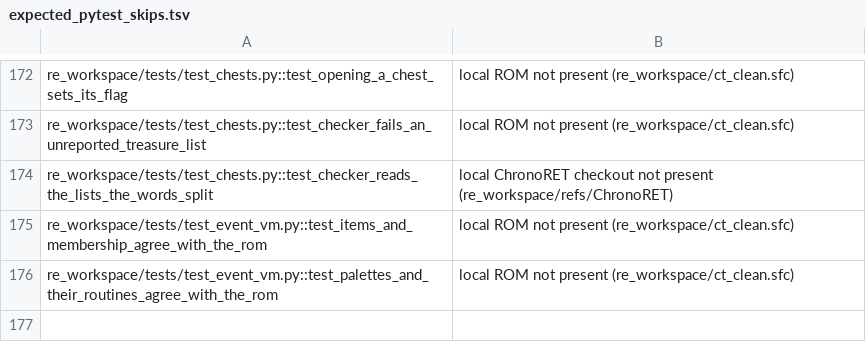
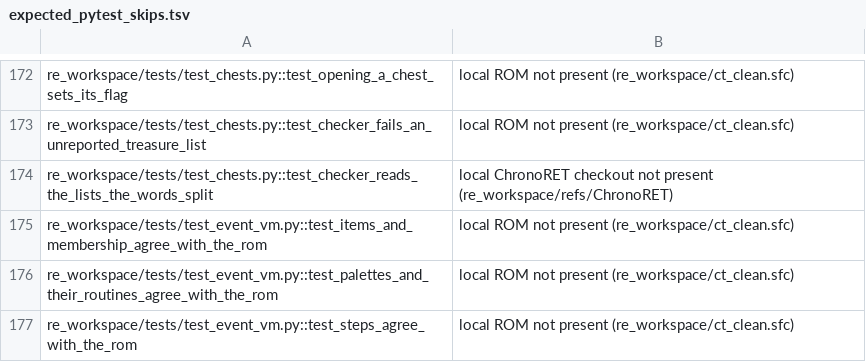
Before and after one commit to grabbiel/chrono, a TSV file: scripts/ci/expected_pytest_skips.tsv, drawn as a sheet; only a part is shown, gaps mark what is left out; the diff names each change by its address in the sheet, - before the commit and + after, or states it on an @@ line.

```diff
--- a/scripts/ci/expected_pytest_skips.tsv
+++ b/scripts/ci/expected_pytest_skips.tsv
+row 177: re_workspace/tests/test_event_vm.py::test_steps_agree_with_the_rom | local ROM not present (re_workspace/ct_clean.sfc)
```
Also changed, not shown: 5 other files.
